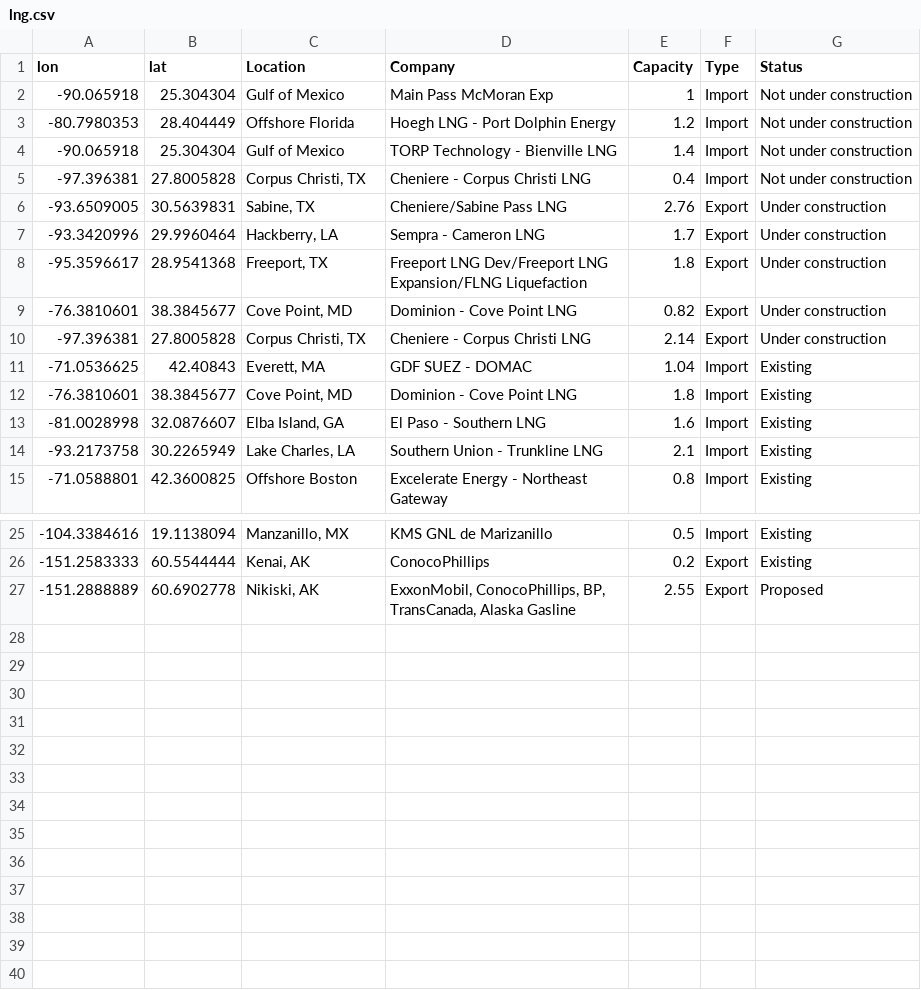
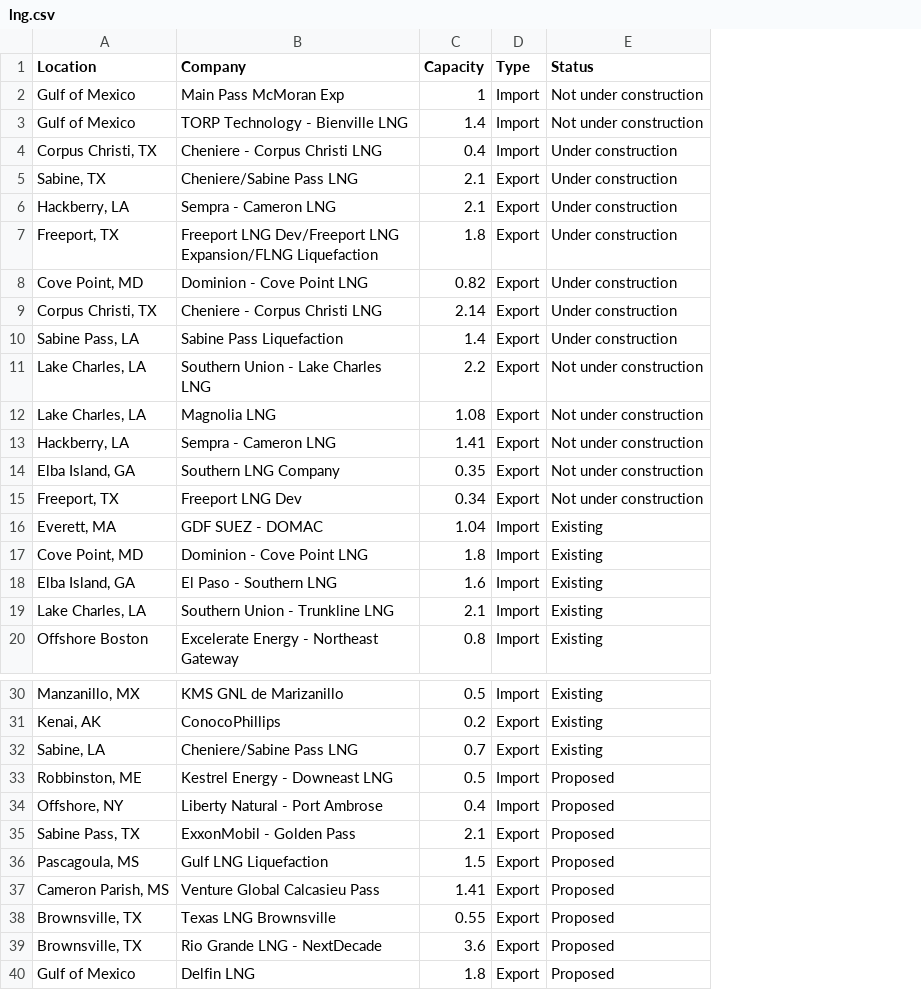
Before and after one commit to paulgovan/energyr, a CSV file: inst/extdata/lng.csv, drawn as a sheet; only a part is shown, gaps mark what is left out; removed rows and columns are numbered as before the commit, all else as after; the diff names each change by its address in the sheet, - before the commit and + after, or states it on an @@ line.

Commit message:
Updated with 2015 data

```diff
--- a/inst/extdata/lng.csv
+++ b/inst/extdata/lng.csv
-column A (lon), row 2: -90.065918; rows 4-15: -90.065918 | -97.396381 | -93.6509005 | -93.3420996 | -95.3596617 | -76.3810601 | -97.396381 | -71.0536625 | -76.3810601 | -81.0028998 | -93.2173758 | -71.0588801; rows 25-26: -104.3384616 | -151.2583333
-column B (lat), row 2: 25.304304; rows 4-15: 25.304304 | 27.8005828 | 30.5639831 | 29.9960464 | 28.9541368 | 38.3845677 | 27.8005828 | 42.40843 | 38.3845677 | 32.0876607 | 30.2265949 | 42.3600825; rows 25-26: 19.1138094 | 60.5544444
-row 3: -80.7980353 | 28.404449 | Offshore Florida | Hoegh LNG - Port Dolphin Energy | 1.2 | Import | Not under construction
-E4 (Status): Not under construction
+E4 (Status): Under construction
-C5 (Capacity): 2.76
+C5 (Capacity): 2.1
-C6 (Capacity): 1.7
+C6 (Capacity): 2.1
+row 10: Sabine Pass, LA | Sabine Pass Liquefaction | 1.4 | Export | Under construction
+row 11: Lake Charles, LA | Southern Union - Lake Charles LNG | 2.2 | Export | Not under construction
+row 12: Lake Charles, LA | Magnolia LNG | 1.08 | Export | Not under construction
+row 13: Hackberry, LA | Sempra - Cameron LNG | 1.41 | Export | Not under construction
+row 14: Elba Island, GA | Southern LNG Company | 0.35 | Export | Not under construction
+row 15: Freeport, TX | Freeport LNG Dev | 0.34 | Export | Not under construction
-row 27: -151.2888889 | 60.6902778 | Nikiski, AK | ExxonMobil, ConocoPhillips, BP, TransCanada, Alaska Gasline | 2.55 | Export | Proposed
+row 32: Sabine, LA | Cheniere/Sabine Pass LNG | 0.7 | Export | Existing
+row 33: Robbinston, ME | Kestrel Energy - Downeast LNG | 0.5 | Import | Proposed
+row 34: Offshore, NY | Liberty Natural - Port Ambrose | 0.4 | Import | Proposed
+row 35: Sabine Pass, TX | ExxonMobil - Golden Pass | 2.1 | Export | Proposed
+row 36: Pascagoula, MS | Gulf LNG Liquefaction | 1.5 | Export | Proposed
+row 37: Cameron Parish, MS | Venture Global Calcasieu Pass | 1.41 | Export | Proposed
+row 38: Brownsville, TX | Texas LNG Brownsville | 0.55 | Export | Proposed
+row 39: Brownsville, TX | Rio Grande LNG - NextDecade | 3.6 | Export | Proposed
+row 40: Gulf of Mexico | Delfin LNG | 1.8 | Export | Proposed
```
Also changed, not shown: 19 other files.
